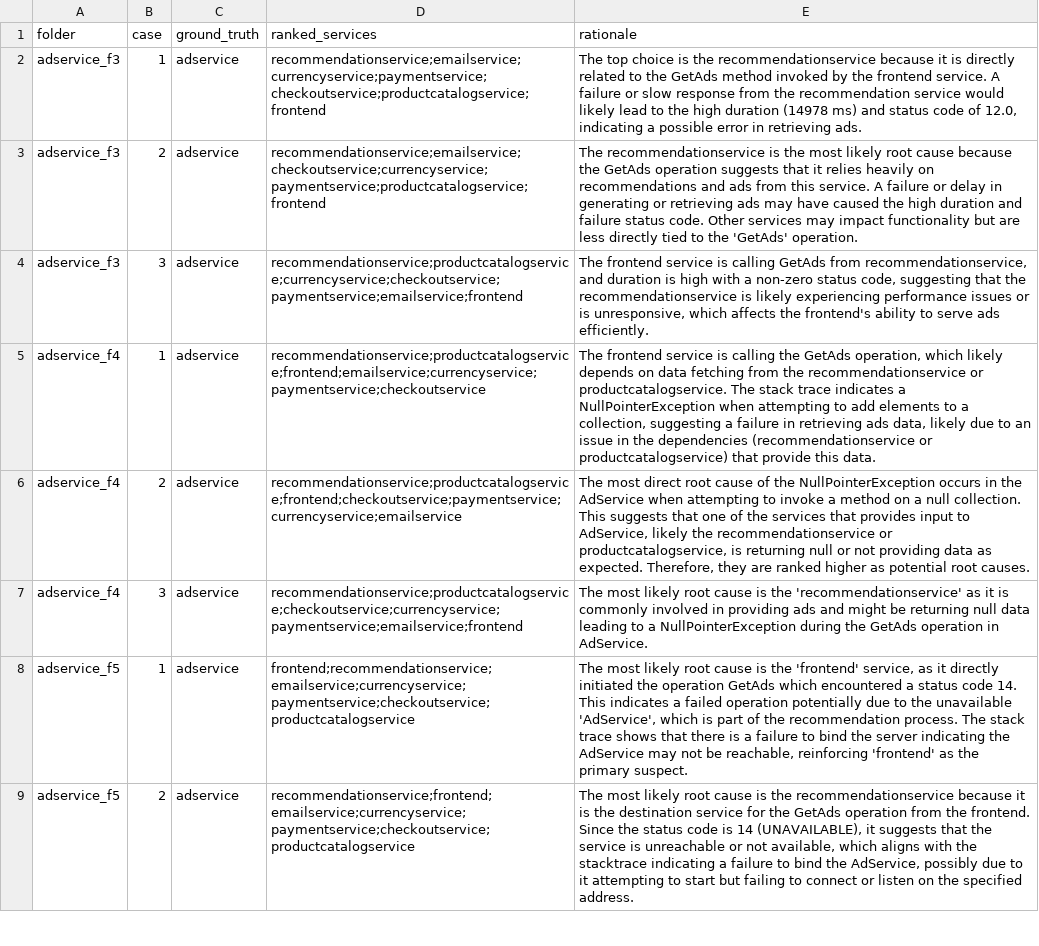
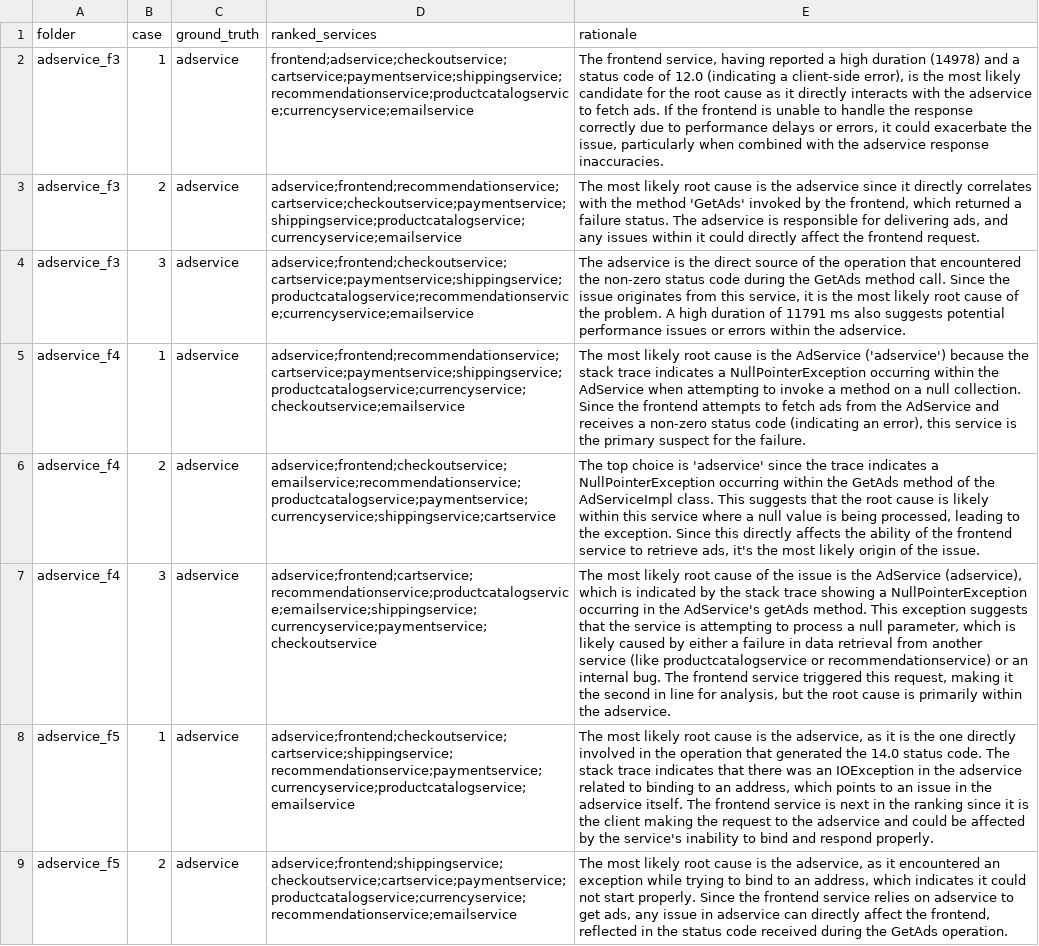
Before and after one commit to abx393/root-cause-analysis-rag, a CSV file: results/RE3-OB/graph_text removed/rca_outputs.csv, drawn as a sheet; only a part is shown; the diff covers the shown part only; the diff names each change by its address in the sheet, - before the commit and + after, or states it on an @@ line.

Commit message:
results for RE3-OB

```diff
--- a/results/RE3-OB/graph_text removed/rca_outputs.csv
+++ b/results/RE3-OB/graph_text removed/rca_outputs.csv
-D2 (ranked_services): recommendationservice;emailservice;currencyservice;paymentservice;checkoutservice;productcatalogservice;frontend
+D2 (ranked_services): frontend;adservice;checkoutservice;cartservice;paymentservice;shippingservice;recommendationservice;productcatalogservice;currencyservice;emailservice
-E2 (rationale): The top choice is the recommendationservice because it is directly related to the GetAds method invoked by the frontend service. A failure or slow response from the recommendation service would likely lead to the high duration (14978 ms) and status code of 12.0, indicating a possible error in retrieving ads.
+E2 (rationale): The frontend service, having reported a high duration (14978) and a status code of 12.0 (indicating a client-side error), is the most likely candidate for the root cause as it directly interacts with the adservice to fetch ads. If the frontend is unable to handle the response correctly due to performance delays or errors, it could exacerbate the issue, particularly when combined with the adservice response inaccuracies.
-D3 (ranked_services): recommendationservice;emailservice;checkoutservice;currencyservice;paymentservice;productcatalogservice;frontend
+D3 (ranked_services): adservice;frontend;recommendationservice;cartservice;checkoutservice;paymentservice;shippingservice;productcatalogservice;currencyservice;emailservice
-E3 (rationale): The recommendationservice is the most likely root cause because the GetAds operation suggests that it relies heavily on recommendations and ads from this service. A failure or delay in generating or retrieving ads may have caused the high duration and failure status code. Other services may impact functionality but are less directly tied to the 'GetAds' operation.
+E3 (rationale): The most likely root cause is the adservice since it directly correlates with the method 'GetAds' invoked by the frontend, which returned a failure status. The adservice is responsible for delivering ads, and any issues within it could directly affect the frontend request.
-D4 (ranked_services): recommendationservice;productcatalogservice;currencyservice;checkoutservice;paymentservice;emailservice;frontend
+D4 (ranked_services): adservice;frontend;checkoutservice;cartservice;paymentservice;shippingservice;productcatalogservice;recommendationservice;currencyservice;emailservice
-E4 (rationale): The frontend service is calling GetAds from recommendationservice, and duration is high with a non-zero status code, suggesting that the recommendationservice is likely experiencing performance issues or is unresponsive, which affects the frontend's ability to serve ads efficiently.
+E4 (rationale): The adservice is the direct source of the operation that encountered the non-zero status code during the GetAds method call. Since the issue originates from this service, it is the most likely root cause of the problem. A high duration of 11791 ms also suggests potential performance issues or errors within the adservice.
-D5 (ranked_services): recommendationservice;productcatalogservice;frontend;emailservice;currencyservice;paymentservice;checkoutservice
+D5 (ranked_services): adservice;frontend;recommendationservice;cartservice;paymentservice;shippingservice;productcatalogservice;currencyservice;checkoutservice;emailservice
-E5 (rationale): The frontend service is calling the GetAds operation, which likely depends on data fetching from the recommendationservice or productcatalogservice. The stack trace indicates a NullPointerException when attempting to add elements to a collection, suggesting a failure in retrieving ads data, likely due to an issue in the dependencies (recommendationservice or productcatalogservice) that provide this data.
+E5 (rationale): The most likely root cause is the AdService ('adservice') because the stack trace indicates a NullPointerException occurring within the AdService when attempting to invoke a method on a null collection. Since the frontend attempts to fetch ads from the AdService and receives a non-zero status code (indicating an error), this service is the primary suspect for the failure.
-D6 (ranked_services): recommendationservice;productcatalogservice;frontend;checkoutservice;paymentservice;currencyservice;emailservice
+D6 (ranked_services): adservice;frontend;checkoutservice;emailservice;recommendationservice;productcatalogservice;paymentservice;currencyservice;shippingservice;cartservice
-E6 (rationale): The most direct root cause of the NullPointerException occurs in the AdService when attempting to invoke a method on a null collection. This suggests that one of the services that provides input to AdService, likely the recommendationservice or productcatalogservice, is returning null or not providing data as expected. Therefore, they are ranked higher as potential root causes.
+E6 (rationale): The top choice is 'adservice' since the trace indicates a NullPointerException occurring within the GetAds method of the AdServiceImpl class. This suggests that the root cause is likely within this service where a null value is being processed, leading to the exception. Since this directly affects the ability of the frontend service to retrieve ads, it's the most likely origin of the issue.
-D7 (ranked_services): recommendationservice;productcatalogservice;checkoutservice;currencyservice;paymentservice;emailservice;frontend
+D7 (ranked_services): adservice;frontend;cartservice;recommendationservice;productcatalogservice;emailservice;shippingservice;currencyservice;paymentservice;checkoutservice
-E7 (rationale): …root cause is the 'recommendationservice' as it is commonly involved in providing ads and might be returning null data leading to a NullPointerException during the GetAds operation in AdService.
+E7 (rationale): …root cause of the issue is the AdService (adservice), which is indicated by the stack trace showing a NullPointerException occurring in the AdService's getAds method. This exception suggests that the service is attempting to process a null parameter, which is likely caused by either a failure in data retrieval from another service (like productcatalogservice or recommendationservice) or an internal bug. The frontend service triggered this request, making it the second in line for analysis, but the root cause is primarily within the adservice.
-D8 (ranked_services): frontend;recommendationservice;emailservice;currencyservice;paymentservice;checkoutservice;productcatalogservice
+D8 (ranked_services): adservice;frontend;checkoutservice;cartservice;shippingservice;recommendationservice;paymentservice;currencyservice;productcatalogservice;emailservice
-E8 (rationale): …is the 'frontend' service, as it directly initiated the operation GetAds which encountered a status code 14. This indicates a failed operation potentially due to the unavailable 'AdService', which is part of the recommendation process. The stack trace shows that there is a failure to bind the server indicating the AdService may not be reachable, reinforcing 'frontend' as the primary suspect.
+E8 (rationale): …is the adservice, as it is the one directly involved in the operation that generated the 14.0 status code. The stack trace indicates that there was an IOException in the adservice related to binding to an address, which points to an issue in the adservice itself. The frontend service is next in the ranking since it is the client making the request to the adservice and could be affected by the service's inability to bind and respond properly.
-D9 (ranked_services): recommendationservice;frontend;emailservice;currencyservice;paymentservice;checkoutservice;productcatalogservice
+D9 (ranked_services): adservice;frontend;shippingservice;checkoutservice;cartservice;paymentservice;productcatalogservice;currencyservice;recommendationservice;emailservice
-E9 (rationale): …is the recommendationservice because it is the destination service for the GetAds operation from the frontend. Since the status code is 14 (UNAVAILABLE), it suggests that the service is unreachable or not available, which aligns with the stacktrace indicating a failure to bind the AdService, possibly due to it attempting to start but failing to connect or listen on the specified address.
+E9 (rationale): …is the adservice, as it encountered an exception while trying to bind to an address, which indicates it could not start properly. Since the frontend service relies on adservice to get ads, any issue in adservice can directly affect the frontend, reflected in the status code received during the GetAds operation.
```
Also changed, not shown: 44 edited cells elsewhere in this file, results/RE3-OB/graph_text removed/rca_metrics.csv, results/RE3-OB/no_ablations/rca_metrics.csv, 8 other files.
